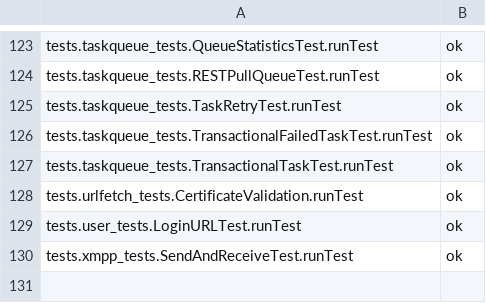
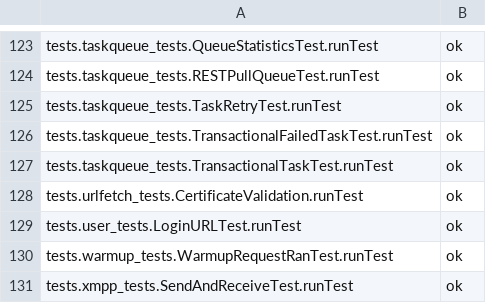
Before and after one commit to AppScale/hawkeye, a CSV file: test-suite/hawkeye_baseline_python.csv, drawn as a sheet; only a part is shown, gaps mark what is left out; the diff names each change by its address in the sheet, - before the commit and + after, or states it on an @@ line.

Commit message:
add warmup test for python

```diff
--- a/test-suite/hawkeye_baseline_python.csv
+++ b/test-suite/hawkeye_baseline_python.csv
+row 130: tests.warmup_tests.WarmupRequestRanTest.runTest | ok
```
Also changed, not shown: 5 other files.
